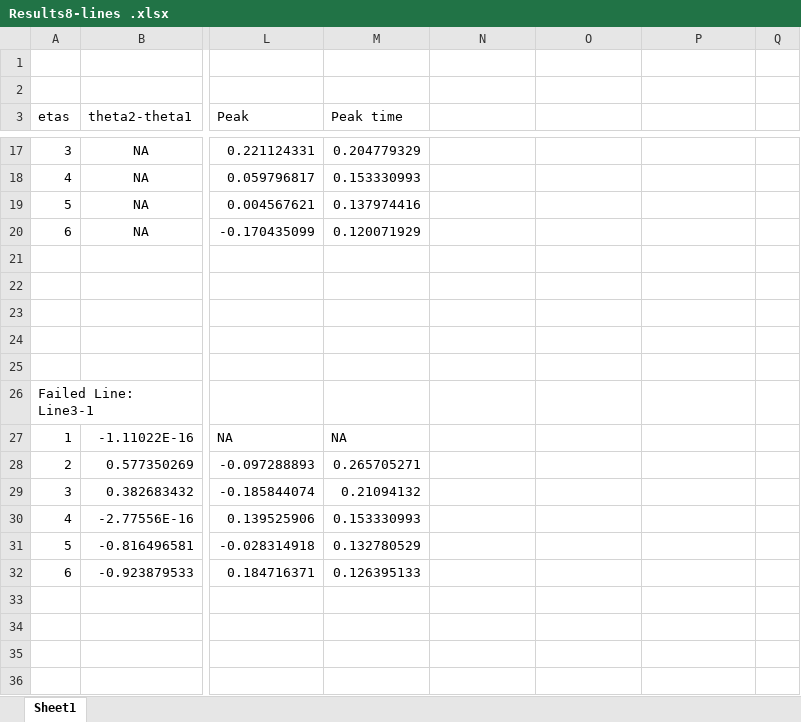
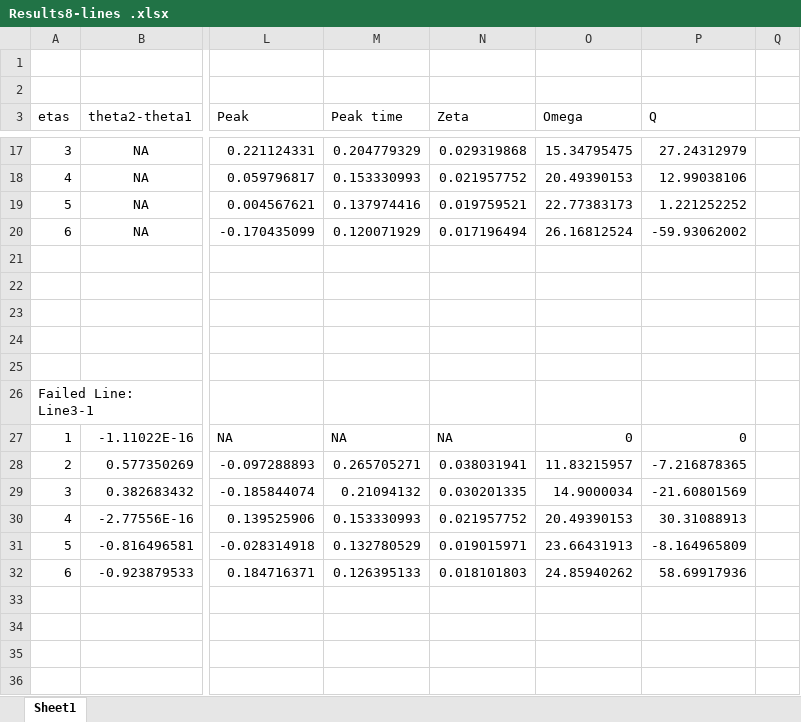
Before and after one commit to CesarOrn/PowerSystem, an Excel workbook: Notes/Results8-lines .xlsx, sheet Sheet1, drawn as a sheet; only a part is shown, gaps mark what is left out; values as stored, in another font and other column widths than the file's, no borders; charts and pictures not drawn; the diff covers the shown part only; the diff names each change by its address in the sheet, - before the commit and + after, or states it on an @@ line.

```diff
--- a/Notes/Results8-lines .xlsx (sheet Sheet1)
+++ b/Notes/Results8-lines .xlsx (sheet Sheet1)
-N3: (empty)
+N3: Zeta
-O3: (empty)
+O3: Omega
-P3: (empty)
+P3: Q
-N17 (Zeta): (empty)
+N17 (Zeta): 0.029319868
-O17 (Omega): (empty)
+O17 (Omega): 15.34795475
-P17 (Q): (empty)
+P17 (Q): 27.24312979
-N18 (Zeta): (empty)
+N18 (Zeta): 0.021957752
-O18 (Omega): (empty)
+O18 (Omega): 20.49390153
-P18 (Q): (empty)
+P18 (Q): 12.99038106
-N19 (Zeta): (empty)
+N19 (Zeta): 0.019759521
-O19 (Omega): (empty)
+O19 (Omega): 22.77383173
-P19 (Q): (empty)
+P19 (Q): 1.221252252
-N20 (Zeta): (empty)
+N20 (Zeta): 0.017196494
-O20 (Omega): (empty)
+O20 (Omega): 26.16812524
-P20 (Q): (empty)
+P20 (Q): -59.93062002
-N27 (Zeta): (empty)
+N27 (Zeta): NA
-O27 (Omega): (empty)
+O27 (Omega): 0
-P27 (Q): (empty)
+P27 (Q): 0
-N28 (Zeta): (empty)
+N28 (Zeta): 0.038031941
-O28 (Omega): (empty)
+O28 (Omega): 11.83215957
-P28 (Q): (empty)
+P28 (Q): -7.216878365
-N29 (Zeta): (empty)
+N29 (Zeta): 0.030201335
-O29 (Omega): (empty)
+O29 (Omega): 14.9000034
-P29 (Q): (empty)
+P29 (Q): -21.60801569
-N30 (Zeta): (empty)
+N30 (Zeta): 0.021957752
-O30 (Omega): (empty)
+O30 (Omega): 20.49390153
-P30 (Q): (empty)
+P30 (Q): 30.31088913
-N31 (Zeta): (empty)
+N31 (Zeta): 0.019015971
-O31 (Omega): (empty)
+O31 (Omega): 23.66431913
-P31 (Q): (empty)
+P31 (Q): -8.164965809
-N32 (Zeta): (empty)
+N32 (Zeta): 0.018101803
-O32 (Omega): (empty)
+O32 (Omega): 24.85940262
-P32 (Q): (empty)
+P32 (Q): 58.69917936
```
Also changed, not shown: 138 edited cells elsewhere in this sheet, charts or pictures, Notes/Results7-lines.xlsx.
